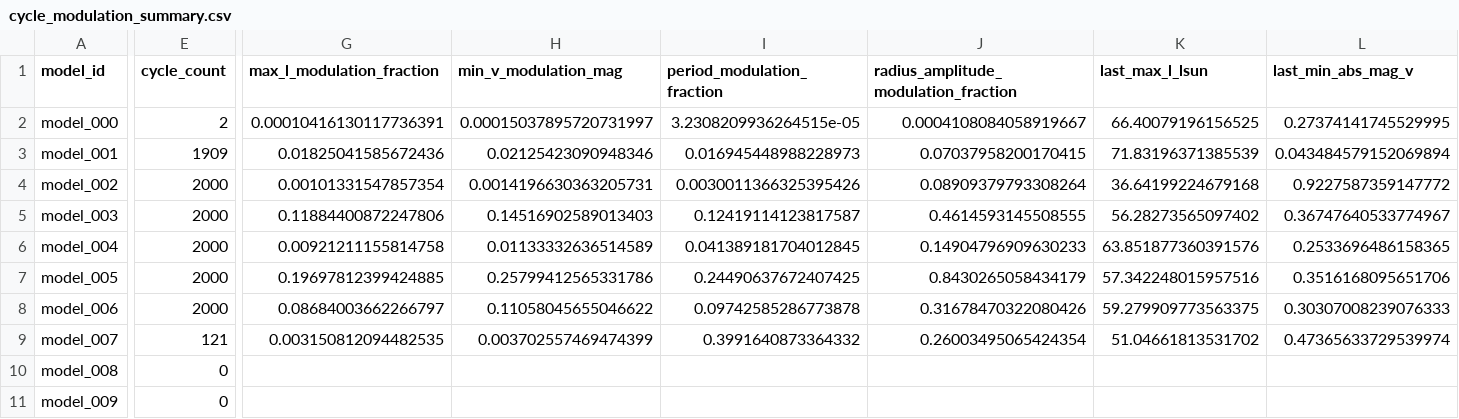
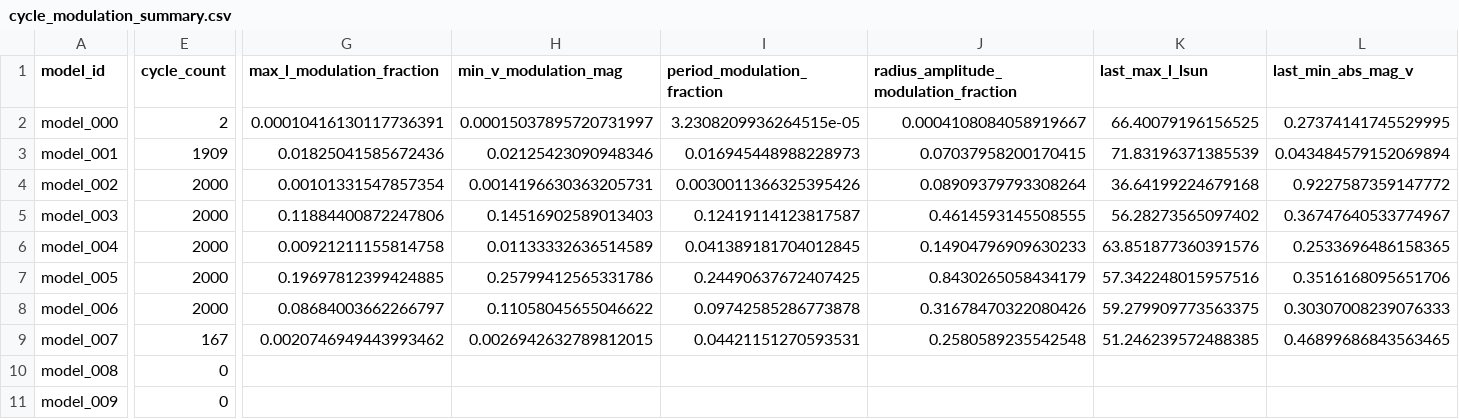
Before and after one commit to earlbellinger/kappa, a CSV file: site/metadata/cycle_modulation_summary.csv, drawn as a sheet; only a part is shown, gaps mark what is left out; the diff covers the shown part only; the diff names each change by its address in the sheet, - before the commit and + after, or states it on an @@ line.

```diff
--- a/site/metadata/cycle_modulation_summary.csv
+++ b/site/metadata/cycle_modulation_summary.csv
-E9 (cycle_count): 121
+E9 (cycle_count): 167
-G9 (max_l_modulation_fraction): 0.003150812094482535
+G9 (max_l_modulation_fraction): 0.0020746949443993462
-H9 (min_v_modulation_mag): 0.003702557469474399
+H9 (min_v_modulation_mag): 0.0026942632789812015
-I9 (period_modulation_fraction): 0.3991640873364332
+I9 (period_modulation_fraction): 0.04421151270593531
-J9: 0.26003495065424354
+J9: 0.2580589235542548
-K9 (last_max_l_lsun): 51.04661813531702
+K9 (last_max_l_lsun): 51.246239572488385
-L9 (last_min_abs_mag_v): 0.47365633729539974
+L9 (last_min_abs_mag_v): 0.46899686843563465
```
Also changed, not shown: 1 edited cell elsewhere in this file, site/metadata/convergence_summary_last100.csv, 9 other files.
